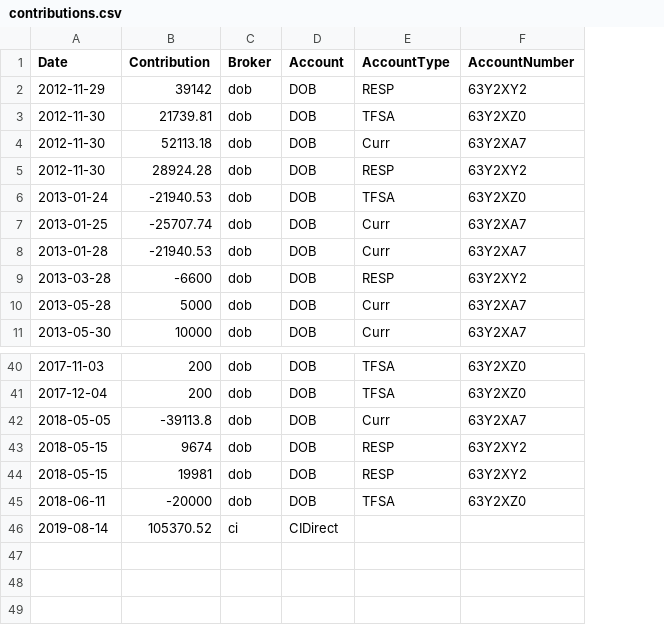
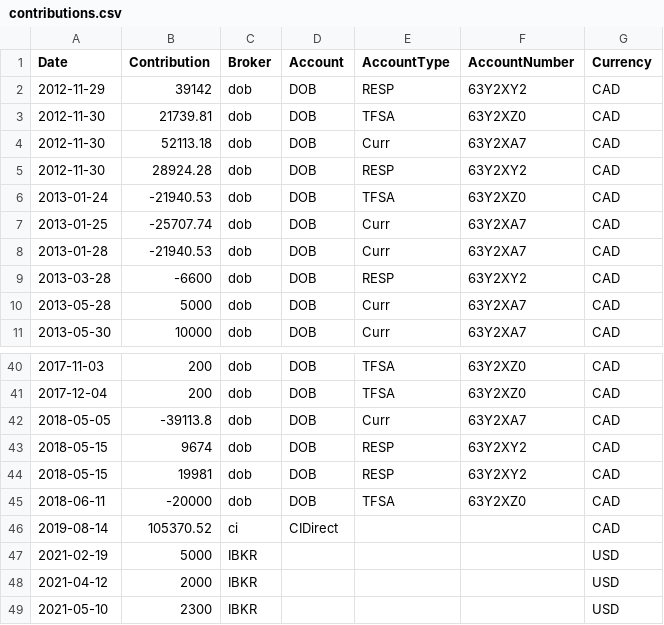
Before and after one commit to magoulet/portfolio-return, a CSV file: contributions.csv, drawn as a sheet; only a part is shown, gaps mark what is left out; the diff names each change by its address in the sheet, - before the commit and + after, or states it on an @@ line.

Commit message:
support for USD contributions

```diff
--- a/contributions.csv
+++ b/contributions.csv
+column G (Currency), rows 2-11: all CAD; rows 40-46: all CAD
+row 47: 2021-02-19 | 5000 | IBKR |  |  |  | USD
+row 48: 2021-04-12 | 2000 | IBKR |  |  |  | USD
+row 49: 2021-05-10 | 2300 | IBKR |  |  |  | USD
```
Also changed, not shown: 2 other files.
